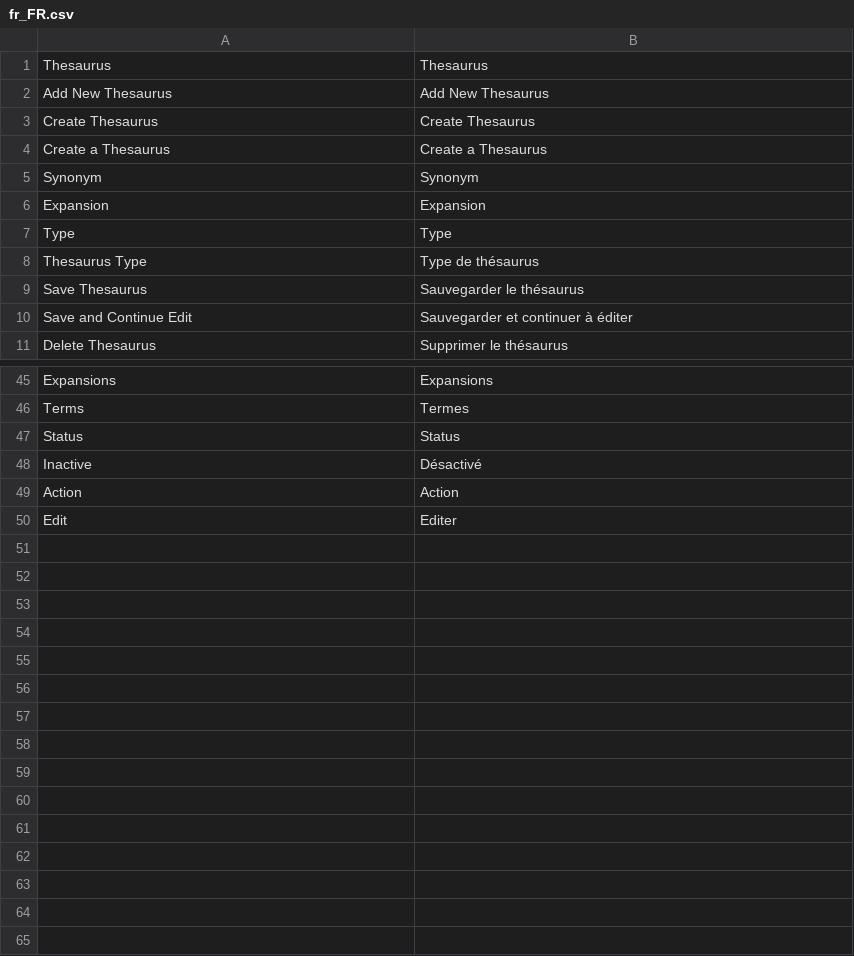
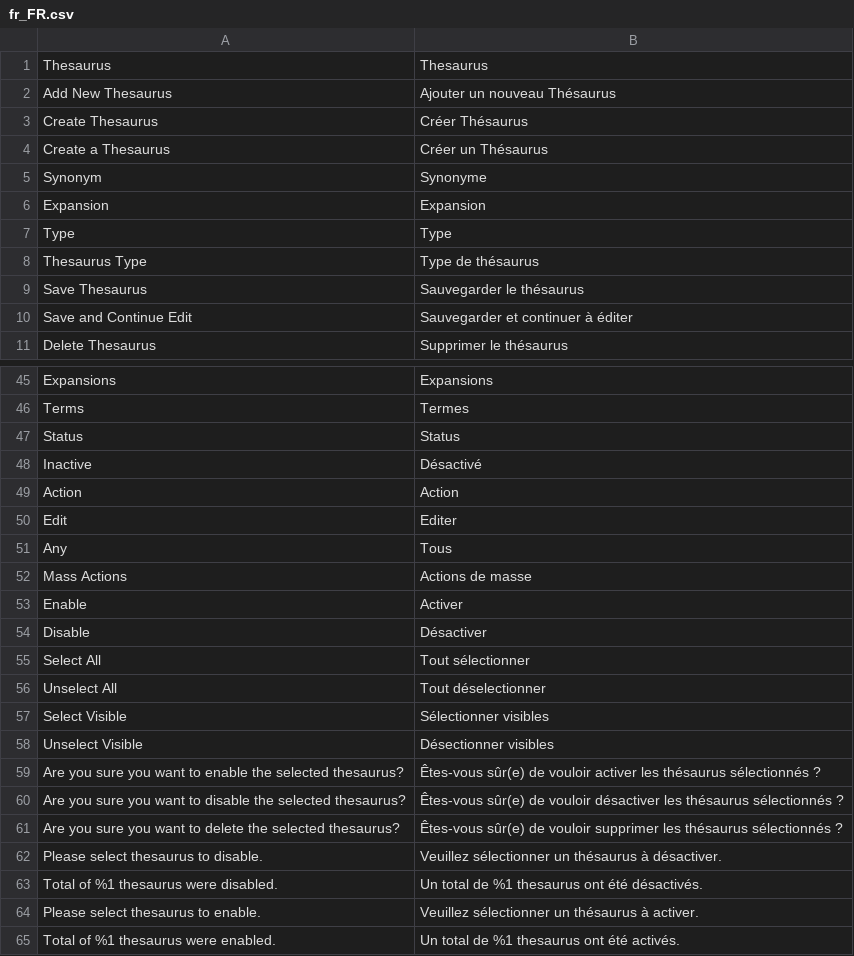
Before and after one commit to Smile-SA/elasticsuite, a CSV file: src/module-elasticsuite-thesaurus/i18n/fr_FR.csv, drawn as a sheet; only a part is shown, gaps mark what is left out.

Commit message:
Feature #3063 mass actions on thesaurus additional i18n

```diff
--- a/src/module-elasticsuite-thesaurus/i18n/fr_FR.csv
+++ b/src/module-elasticsuite-thesaurus/i18n/fr_FR.csv
@@ -1,6 +1,6 @@
 Thesaurus,Thesaurus
-"Add New Thesaurus","Add New Thesaurus"
-"Create Thesaurus","Create Thesaurus"
-"Create a Thesaurus","Create a Thesaurus"
-Synonym,Synonym
+"Add New Thesaurus","Ajouter un nouveau Thésaurus"
+"Create Thesaurus","Créer Thésaurus"
+"Create a Thesaurus","Créer un Thésaurus"
+Synonym,Synonyme
 Expansion,Expansion
@@ -50 +50,16 @@ Action,Action
 Edit,Editer
+Any,Tous
+Mass Actions,Actions de masse
+Enable,Activer
+Disable,Désactiver
+Select All,Tout sélectionner
+Unselect All,Tout déselectionner
+Select Visible,Sélectionner visibles
+Unselect Visible,Désectionner visibles
+"Are you sure you want to enable the selected thesaurus?","Êtes-vous sûr(e) de vouloir activer les thésaurus sélectionnés ?"
+"Are you sure you want to disable the selected thesaurus?","Êtes-vous sûr(e) de vouloir désactiver les thésaurus sélectionnés ?"
+"Are you sure you want to delete the selected thesaurus?","Êtes-vous sûr(e) de vouloir supprimer les thésaurus sélectionnés ?"
+"Please select thesaurus to disable.","Veuillez sélectionner un thésaurus à désactiver."
+"Total of %1 thesaurus were disabled.","Un total de %1 thesaurus ont été désactivés."
+"Please select thesaurus to enable.","Veuillez sélectionner un thésaurus à activer."
+"Total of %1 thesaurus were enabled.","Un total de %1 thesaurus ont été activés."
```
Also changed, not shown: src/module-elasticsuite-thesaurus/i18n/en_US.csv, 1 other file.
